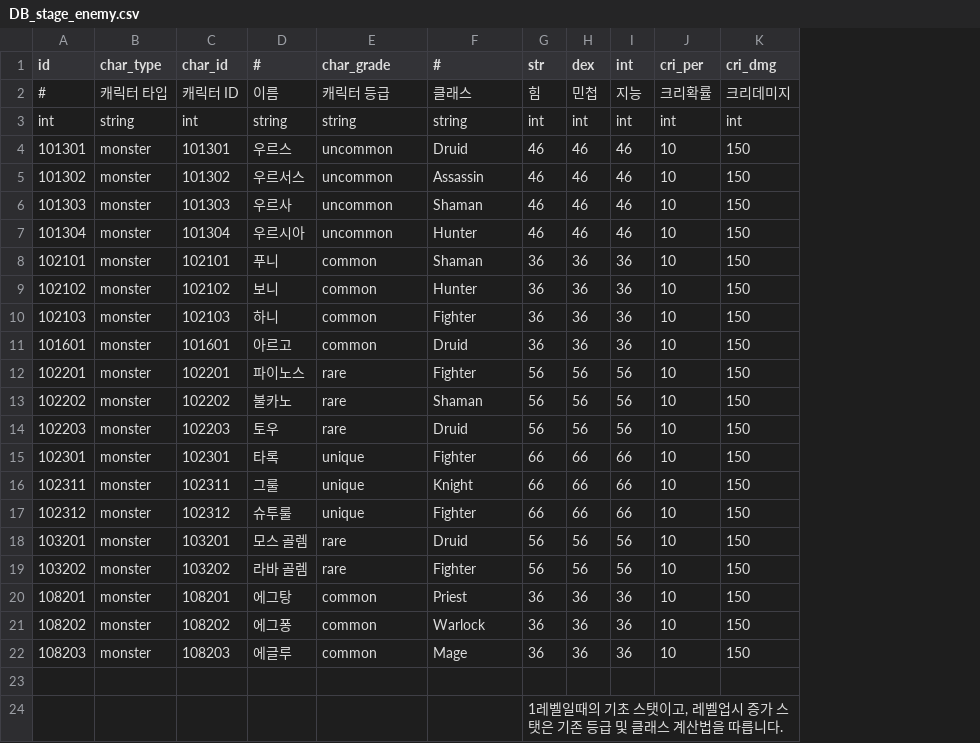
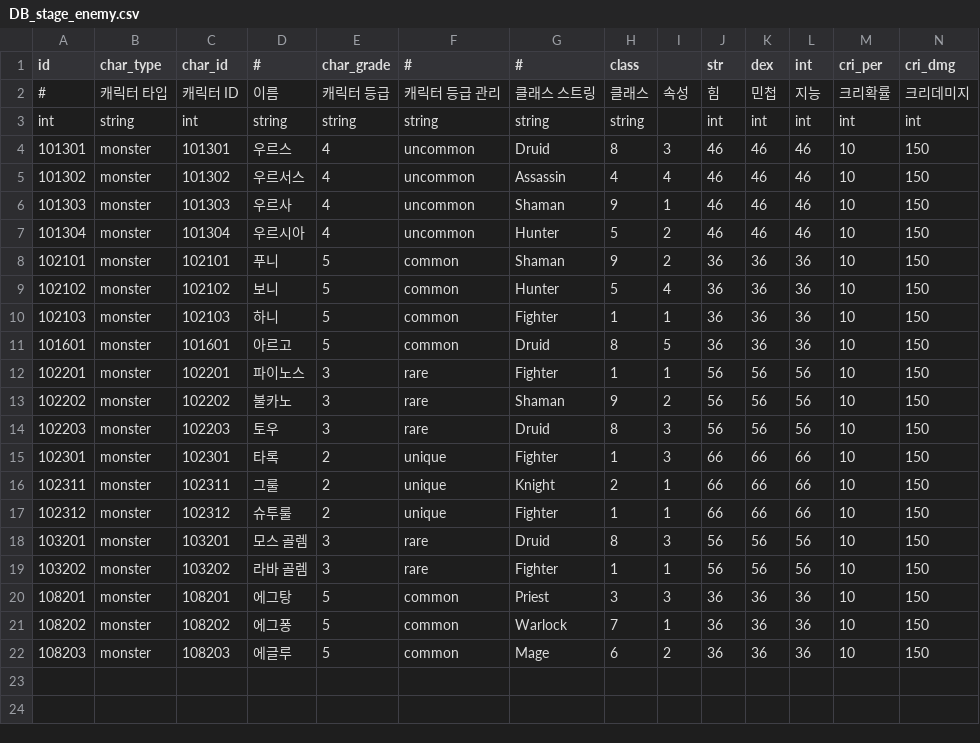
Before and after one commit to DevToothCrew/UnlimitedTower, a CSV file: UnlimitedTowerClient/TowerMain/UnlimitedTower/Assets/Resources/CSV/DB_stage_enemy.csv, drawn as a sheet; only a part is shown; removed rows and columns are numbered as before the commit, all else as after; rows hold the shown columns only; the diff names each change by its address in the sheet, - before the commit and + after, or states it on an @@ line.

```diff
--- a/UnlimitedTowerClient/TowerMain/UnlimitedTower/Assets/Resources/CSV/DB_stage_enemy.csv
+++ b/UnlimitedTowerClient/TowerMain/UnlimitedTower/Assets/Resources/CSV/DB_stage_enemy.csv
+column E (char_grade), rows 2-22: 캐릭터 등급 | string | 4 | 4 | 4 | 4 | 5 | 5 | 5 | 5 | 3 | 3 | 3 | 2 | 2 | 2 | 3 | 3 | 5 | 5 | 5
+column H (class), rows 2-22: 클래스 | string | 8 | 4 | 9 | 5 | 9 | 5 | 1 | 8 | 1 | 9 | 8 | 1 | 2 | 1 | 8 | 1 | 3 | 7 | 6
+column I, rows 2-22: 속성 |  | 3 | 4 | 1 | 2 | 2 | 4 | 1 | 5 | 1 | 2 | 3 | 3 | 1 | 1 | 3 | 1 | 3 | 1 | 2
-F1: char_grade
+F1: #
-F2 (#): 캐릭터 등급
+F2 (#): 캐릭터 등급 관리
-G2 (#): 클래스
+G2 (#): 클래스 스트링
-row 23: (empty)
-row 24:  |  |  |  |  |  | 1레벨일때의 기초 스탯이고, 레벨업시 증가 스탯은 기존 등급 및 클래스 계산법을 따릅니다.
```
Also changed, not shown: 3 other files.
